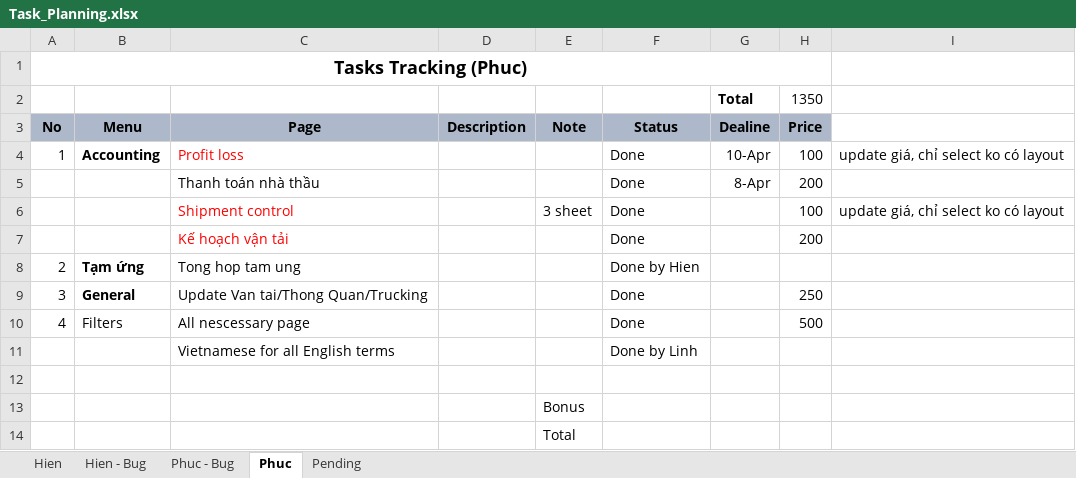
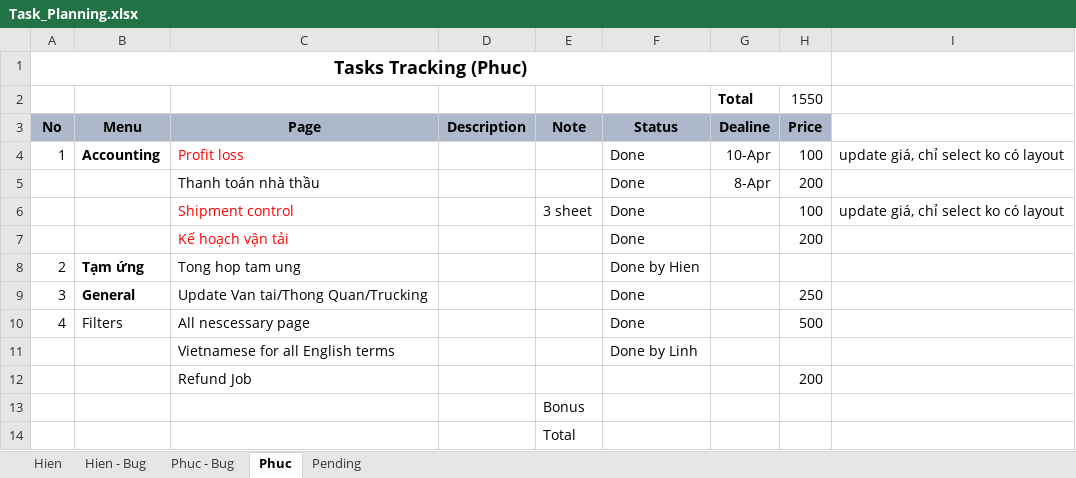
Before and after one commit to linhrepo/ael, an Excel workbook: document/Task_Planning.xlsx, sheet Phuc, drawn as a sheet; values as stored, in another font and other column widths than the file's, no borders; the diff names each change by its address in the sheet, - before the commit and + after, or states it on an @@ line.

```diff
--- a/document/Task_Planning.xlsx (sheet Phuc)
+++ b/document/Task_Planning.xlsx (sheet Phuc)
-H2 (Price): 1350
+H2 (Price): 1550
-row 12: (empty)
+row 12:  |  | Refund Job |  |  |  |  | 200
```
Also changed, not shown: sheet Hien - Bug, src/main/resources/ExportTemplate/PhieuDeNghiTamUngTemplate.xlsx, 32 other files.
